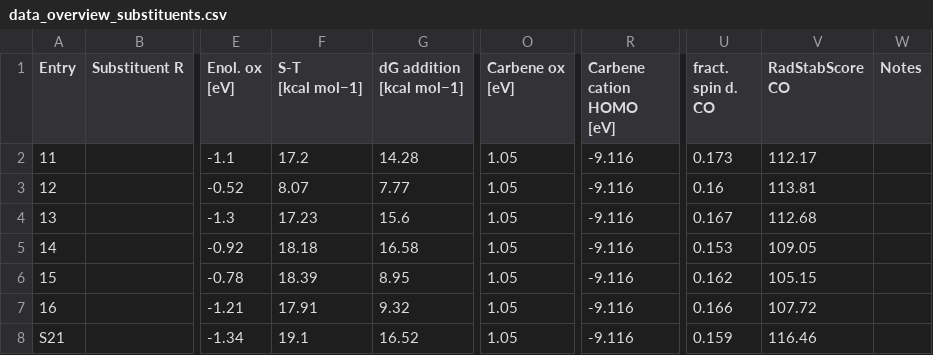
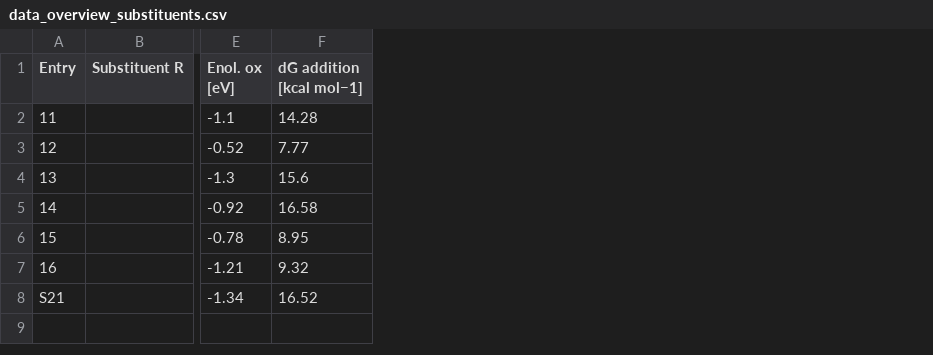
Before and after one commit to BaikgrpKAIST/FIGS-BIs_for_SET_catalysis, a CSV file: data/data_overview_substituents.csv, drawn as a sheet; only a part is shown, gaps mark what is left out; the diff names each change by its address in the sheet, - before the commit and + after, or states it on an @@ line.

```diff
--- a/data/data_overview_substituents.csv
+++ b/data/data_overview_substituents.csv
-column F (S-T [kcal mol−1]), rows 2-8: 17.2 | 8.07 | 17.23 | 18.18 | 18.39 | 17.91 | 19.1
-column O (Carbene ox [eV]), rows 2-8: all 1.05
-column R (Carbene cation HOMO [eV]), rows 2-8: all -9.116
-column U (fract. spin d. CO), rows 2-8: 0.173 | 0.16 | 0.167 | 0.153 | 0.162 | 0.166 | 0.159
-column V (RadStabScore CO), rows 2-8: 112.17 | 113.81 | 112.68 | 109.05 | 105.15 | 107.72 | 116.46
-column W (Notes), empty
```
Also changed, not shown: data/data_overview_carbenes.csv.
